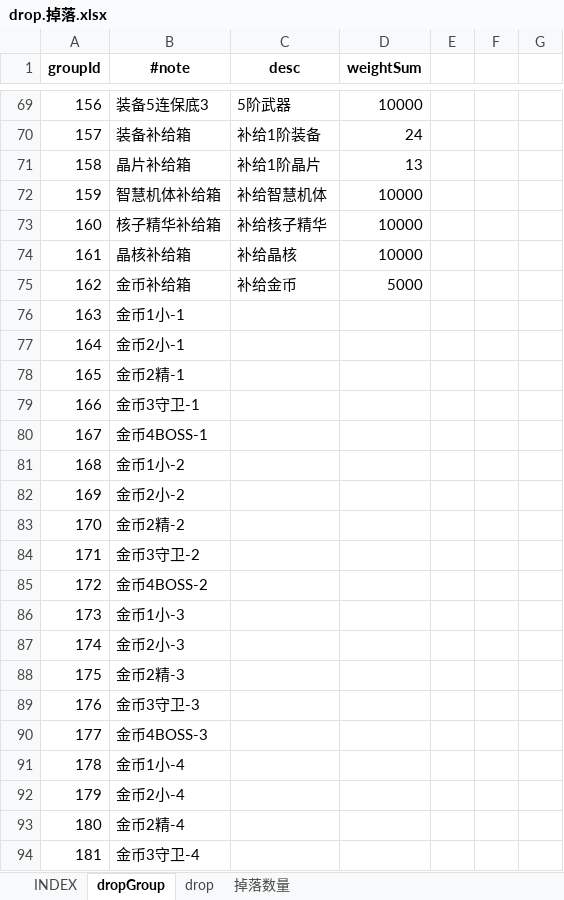
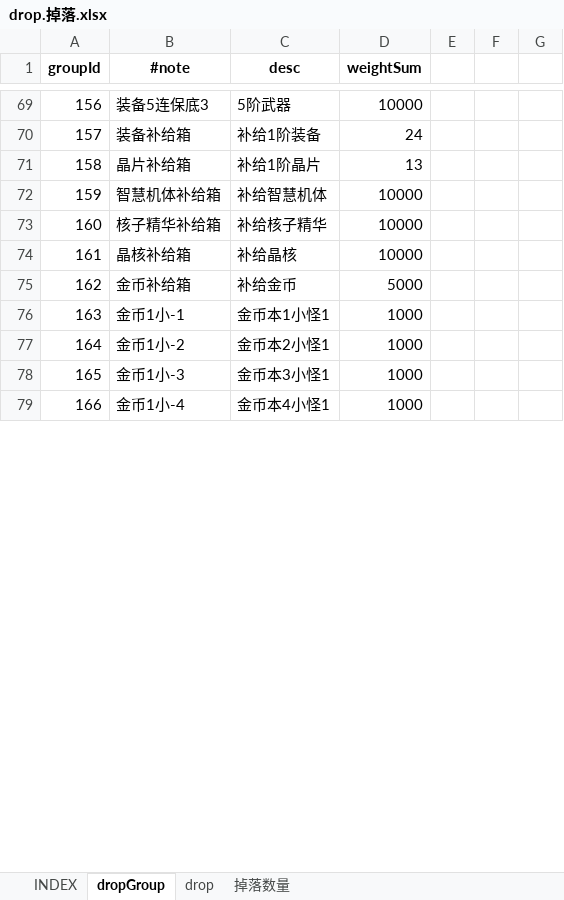
Before and after one commit to hataksumo/UIDesigner, an Excel workbook: Excel/drop.掉落.xlsx, sheet dropGroup, drawn as a sheet; only a part is shown, gaps mark what is left out; values as stored, in another font and other column widths than the file's, no borders; removed rows and columns are numbered as before the commit, all else as after; the diff covers the shown part only; the diff names each change by its address in the sheet, - before the commit and + after, or states it on an @@ line.

```diff
--- a/Excel/drop.掉落.xlsx (sheet dropGroup)
+++ b/Excel/drop.掉落.xlsx (sheet dropGroup)
-C76 (desc): (empty)
+C76 (desc): 金币本1小怪1
-D76 (weightSum): (empty)
+D76 (weightSum): 1000
-row 77: 164 | 金币2小-1
-row 78: 165 | 金币2精-1
-row 79: 166 | 金币3守卫-1
-row 80: 167 | 金币4BOSS-1
@@ column A (groupId) renumbered from row 77 down @@
-C77 (desc): (empty)
+C77 (desc): 金币本2小怪1
-D77 (weightSum): (empty)
+D77 (weightSum): 1000
-row 82: 169 | 金币2小-2
-row 83: 170 | 金币2精-2
-row 84: 171 | 金币3守卫-2
-row 85: 172 | 金币4BOSS-2
-C78 (desc): (empty)
+C78 (desc): 金币本3小怪1
-D78 (weightSum): (empty)
+D78 (weightSum): 1000
-row 87: 174 | 金币2小-3
-row 88: 175 | 金币2精-3
-row 89: 176 | 金币3守卫-3
-row 90: 177 | 金币4BOSS-3
-C79 (desc): (empty)
+C79 (desc): 金币本4小怪1
-D79 (weightSum): (empty)
+D79 (weightSum): 1000
-row 92: 179 | 金币2小-4
-row 93: 180 | 金币2精-4
-row 94: 181 | 金币3守卫-4
```
Also changed, not shown: 36 added rows, 14 removed rows and 16 edited cells elsewhere in this sheet, sheet drop, Excel/dalayBtCy.日常副本.xlsx, Excel/monster.怪物.xlsx.
